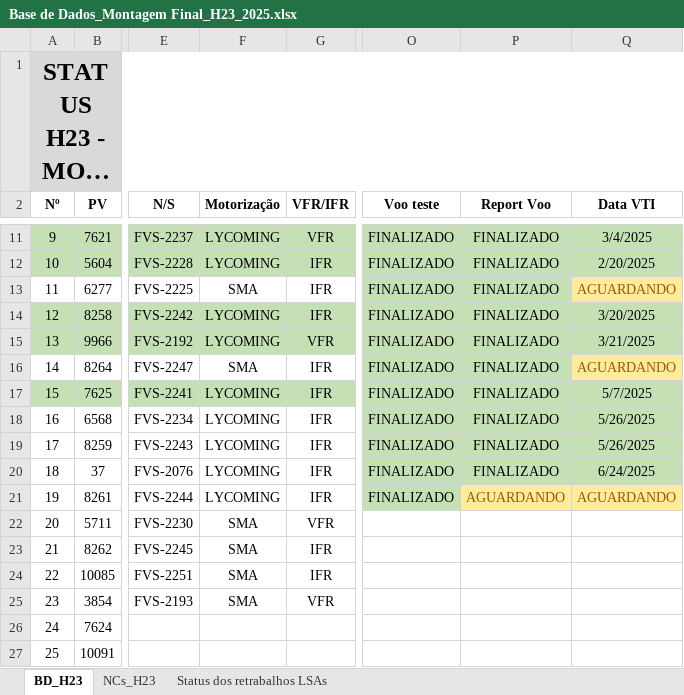
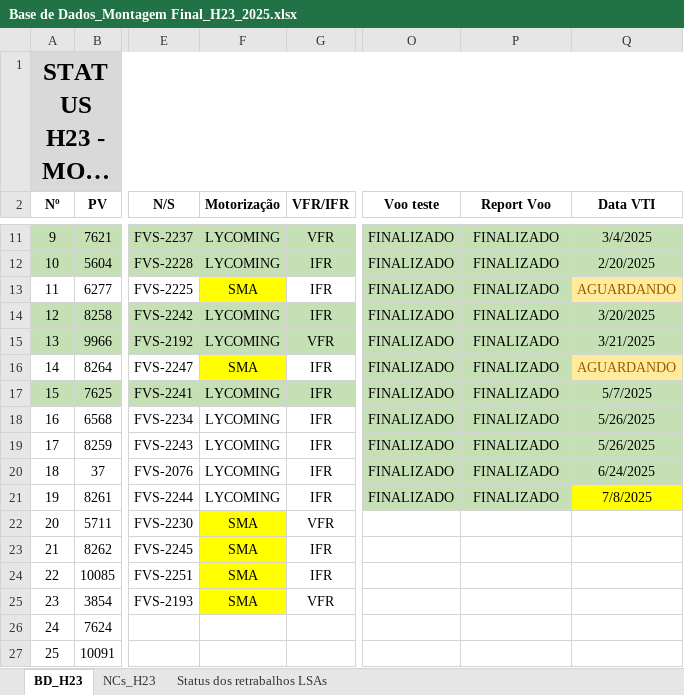
Before and after one commit to brunopilotoa/flyer-Dash, an Excel workbook: Base de Dados_Montagem Final_H23_2025.xlsx, sheet BD_H23, drawn as a sheet; only a part is shown, gaps mark what is left out; long unchanged cells end in …; values as stored, in another font and other column widths than the file's, no borders; conditional formats not drawn; the diff names each change by its address in the sheet, - before the commit and + after, or states it on an @@ line.

```diff
--- a/Base de Dados_Montagem Final_H23_2025.xlsx (sheet BD_H23)
+++ b/Base de Dados_Montagem Final_H23_2025.xlsx (sheet BD_H23)
-F13 fill: none
+F13 fill: #FFFF00
-F16 fill: none
+F16 fill: #FFFF00
-P21 (Report Voo): AGUARDANDO
+P21 (Report Voo): FINALIZADO
-P21 fill: #FFEB9C
+P21 fill: #C5E0B4
-P21:Q21 text colour: #9C5700
+P21:Q21 text colour: black
-Q21 (Data VTI): AGUARDANDO
+Q21 (Data VTI): 7/8/2025
-Q21 fill: #FFEB9C
+Q21 fill: #FFFF00
-F22:F25 fill: none
+F22:F25 fill: #FFFF00
```
Also changed, not shown: sheet NCs_H23, sheet Status dos retrabalhos LSAs.
